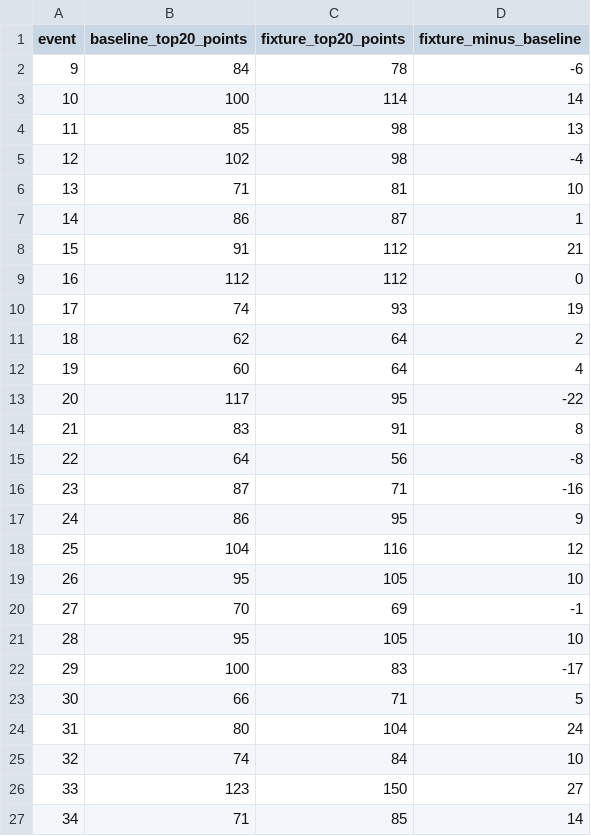
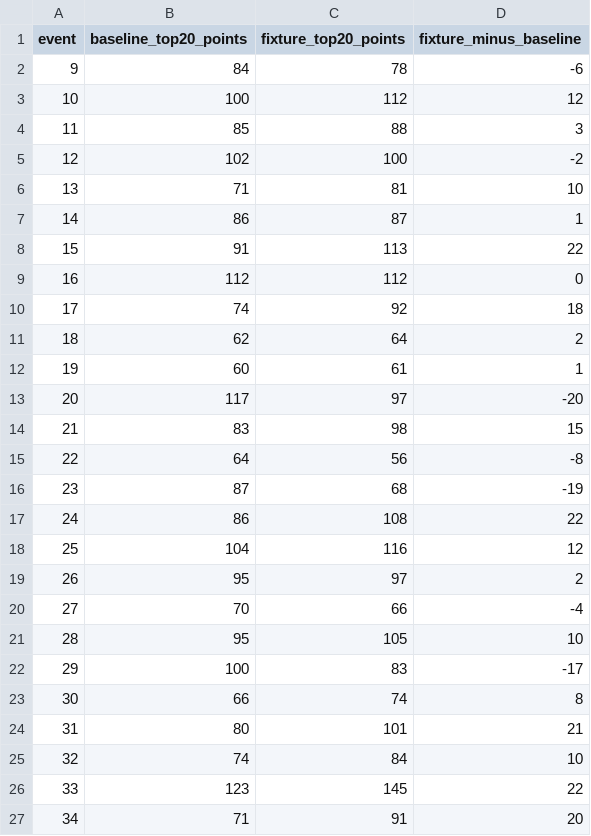
Before and after one commit to 2thleZ/fpl_performance_modeling, a CSV file: fpl_fixture_hypothesis/heldout_results/top20_by_gameweek.csv, drawn as a sheet; only a part is shown; the diff covers the shown part only.

Commit message:
Freeze fixture ratings at gameweek deadlines

```diff
--- a/fpl_fixture_hypothesis/heldout_results/top20_by_gameweek.csv
+++ b/fpl_fixture_hypothesis/heldout_results/top20_by_gameweek.csv
@@ -2,26 +2,26 @@ event,baseline_top20_points,fixture_top20_points,fixture_minus_baseline
 9,84,78,-6
-10,100,114,14
-11,85,98,13
-12,102,98,-4
+10,100,112,12
+11,85,88,3
+12,102,100,-2
 13,71,81,10
 14,86,87,1
-15,91,112,21
+15,91,113,22
 16,112,112,0
-17,74,93,19
+17,74,92,18
 18,62,64,2
-19,60,64,4
-20,117,95,-22
-21,83,91,8
+19,60,61,1
+20,117,97,-20
+21,83,98,15
 22,64,56,-8
-23,87,71,-16
-24,86,95,9
+23,87,68,-19
+24,86,108,22
 25,104,116,12
-26,95,105,10
-27,70,69,-1
+26,95,97,2
+27,70,66,-4
 28,95,105,10
 29,100,83,-17
-30,66,71,5
-31,80,104,24
+30,66,74,8
+31,80,101,21
 32,74,84,10
-33,123,150,27
-34,71,85,14
+33,123,145,22
+34,71,91,20
```
Also changed, not shown: 8 edited cells elsewhere in this file, 4 other files.
